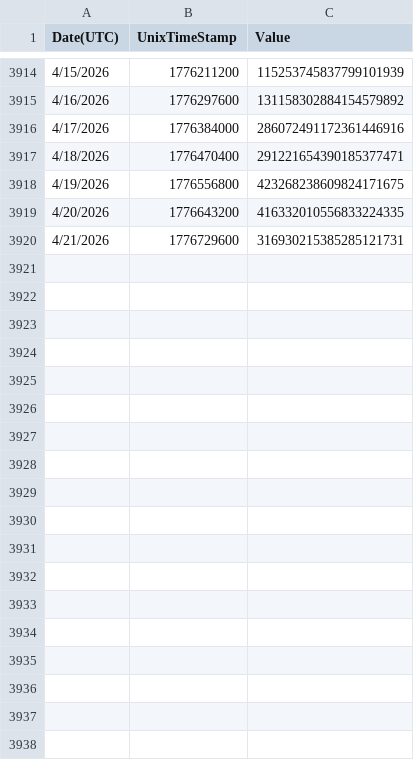
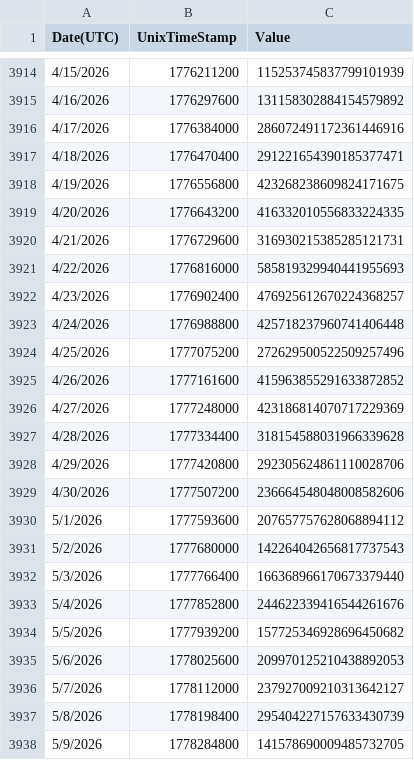
Before and after one commit to Ezekie363/Ethereum-data-visualization-system, a CSV file: dashboard/data/sources/ethereum/transaction_fee.csv, drawn as a sheet; only a part is shown, gaps mark what is left out; the diff names each change by its address in the sheet, - before the commit and + after, or states it on an @@ line.

```diff
--- a/dashboard/data/sources/ethereum/transaction_fee.csv
+++ b/dashboard/data/sources/ethereum/transaction_fee.csv
+row 3921: 4/22/2026 | 1776816000 | 585819329940441955693
+row 3922: 4/23/2026 | 1776902400 | 476925612670224368257
+row 3923: 4/24/2026 | 1776988800 | 425718237960741406448
+row 3924: 4/25/2026 | 1777075200 | 272629500522509257496
+row 3925: 4/26/2026 | 1777161600 | 415963855291633872852
+row 3926: 4/27/2026 | 1777248000 | 423186814070717229369
+row 3927: 4/28/2026 | 1777334400 | 318154588031966339628
+row 3928: 4/29/2026 | 1777420800 | 292305624861110028706
+row 3929: 4/30/2026 | 1777507200 | 236664548048008582606
+row 3930: 5/1/2026 | 1777593600 | 207657757628068894112
+row 3931: 5/2/2026 | 1777680000 | 142264042656817737543
+row 3932: 5/3/2026 | 1777766400 | 166368966170673379440
+row 3933: 5/4/2026 | 1777852800 | 244622339416544261676
+row 3934: 5/5/2026 | 1777939200 | 157725346928696450682
+row 3935: 5/6/2026 | 1778025600 | 209970125210438892053
+row 3936: 5/7/2026 | 1778112000 | 237927009210313642127
+row 3937: 5/8/2026 | 1778198400 | 295404227157633430739
+row 3938: 5/9/2026 | 1778284800 | 141578690009485732705
```
Also changed, not shown: dashboard/data/ethereum/30/daily_metrics.csv, dashboard/data/sources/ethereum/active_addresses.csv, 24 other files.
